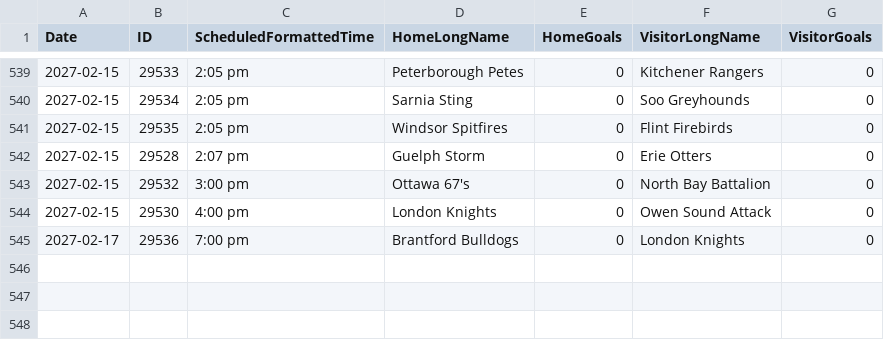
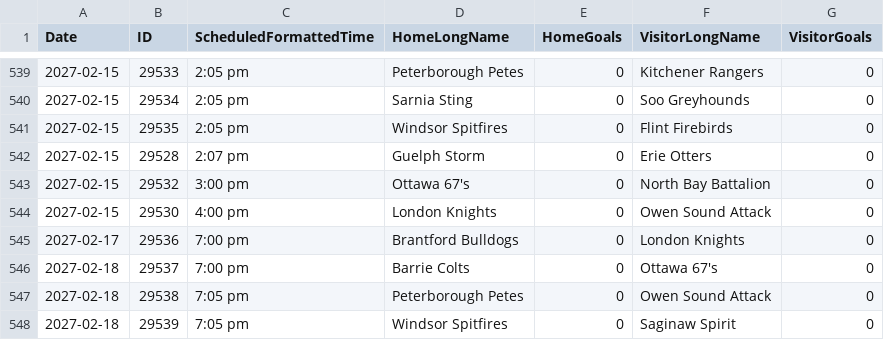
Before and after one commit to NoahCornish/OHLDataHub, a CSV file: data/current/schedule.csv, drawn as a sheet; only a part is shown, gaps mark what is left out.

```diff
--- a/data/current/schedule.csv
+++ b/data/current/schedule.csv
@@ -545 +545,4 @@
 "2027-02-17","29536","7:00 pm","Brantford Bulldogs","0","London Knights","0"
+"2027-02-18","29537","7:00 pm","Barrie Colts","0","Ottawa 67's","0"
+"2027-02-18","29538","7:05 pm","Peterborough Petes","0","Owen Sound Attack","0"
+"2027-02-18","29539","7:05 pm","Windsor Spitfires","0","Saginaw Spirit","0"
```
Also changed, not shown: 1 other file.
